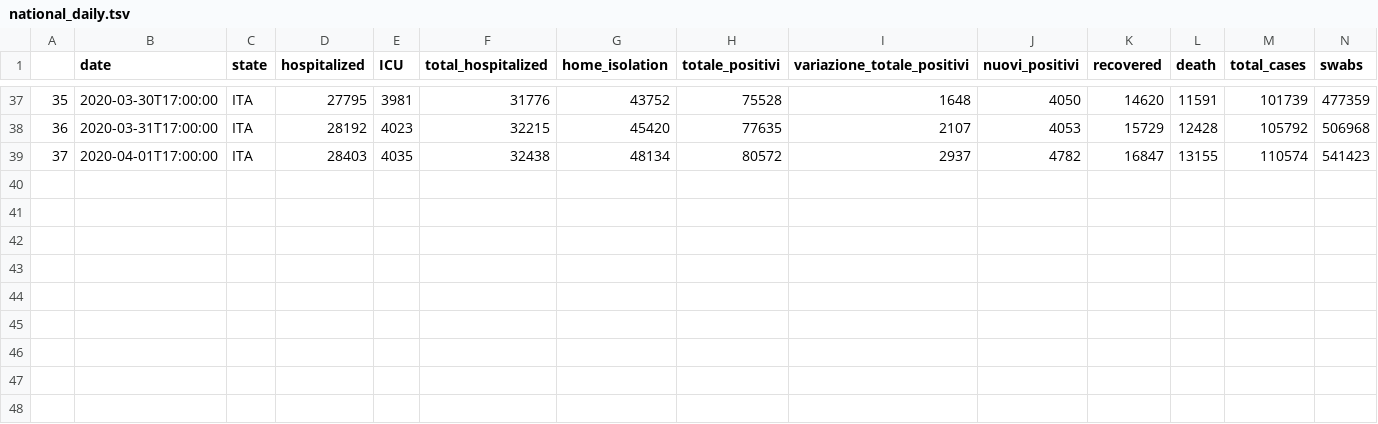
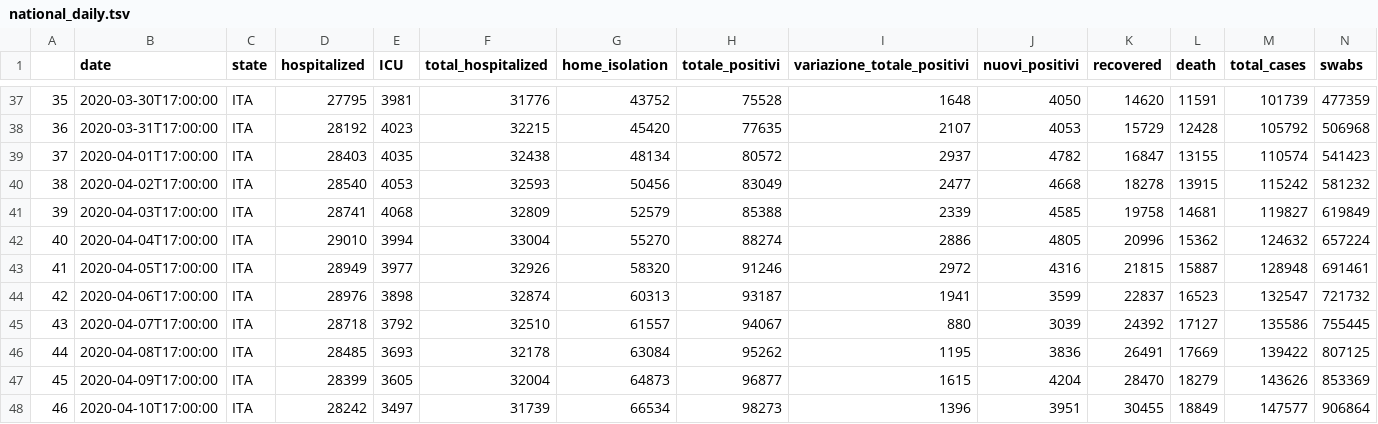
Before and after one commit to bccp/covid-19-data, a TSV file: data/Italy/covid-19-data/national_daily.tsv, drawn as a sheet; only a part is shown, gaps mark what is left out; rows hold the shown columns only; the diff names each change by its address in the sheet, - before the commit and + after, or states it on an @@ line.

```diff
--- a/data/Italy/covid-19-data/national_daily.tsv
+++ b/data/Italy/covid-19-data/national_daily.tsv
+row 40: 38 | 2020-04-02T17:00:00 | ITA | 28540 | 4053 | 32593 | 50456 | 83049 | 2477 | 4668 | 18278 | 13915 | 115242 | 581232
+row 41: 39 | 2020-04-03T17:00:00 | ITA | 28741 | 4068 | 32809 | 52579 | 85388 | 2339 | 4585 | 19758 | 14681 | 119827 | 619849
+row 42: 40 | 2020-04-04T17:00:00 | ITA | 29010 | 3994 | 33004 | 55270 | 88274 | 2886 | 4805 | 20996 | 15362 | 124632 | 657224
+row 43: 41 | 2020-04-05T17:00:00 | ITA | 28949 | 3977 | 32926 | 58320 | 91246 | 2972 | 4316 | 21815 | 15887 | 128948 | 691461
+row 44: 42 | 2020-04-06T17:00:00 | ITA | 28976 | 3898 | 32874 | 60313 | 93187 | 1941 | 3599 | 22837 | 16523 | 132547 | 721732
+row 45: 43 | 2020-04-07T17:00:00 | ITA | 28718 | 3792 | 32510 | 61557 | 94067 | 880 | 3039 | 24392 | 17127 | 135586 | 755445
+row 46: 44 | 2020-04-08T17:00:00 | ITA | 28485 | 3693 | 32178 | 63084 | 95262 | 1195 | 3836 | 26491 | 17669 | 139422 | 807125
+row 47: 45 | 2020-04-09T17:00:00 | ITA | 28399 | 3605 | 32004 | 64873 | 96877 | 1615 | 4204 | 28470 | 18279 | 143626 | 853369
+row 48: 46 | 2020-04-10T17:00:00 | ITA | 28242 | 3497 | 31739 | 66534 | 98273 | 1396 | 3951 | 30455 | 18849 | 147577 | 906864
```
Also changed, not shown: data/Australia/jhu.tsv, data/Canada/jhu.tsv, 5 other files.
